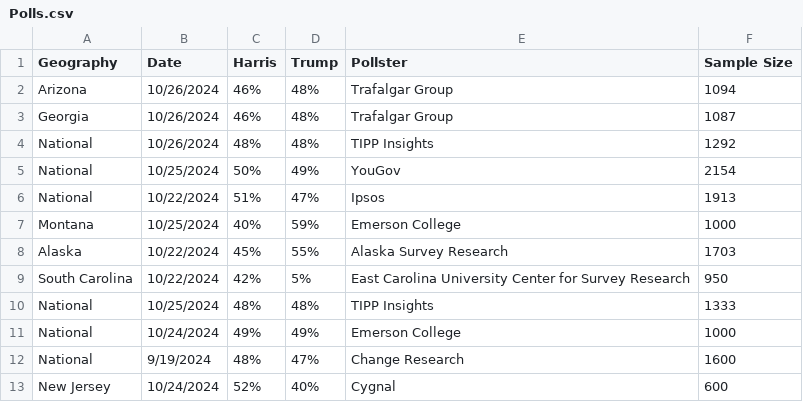
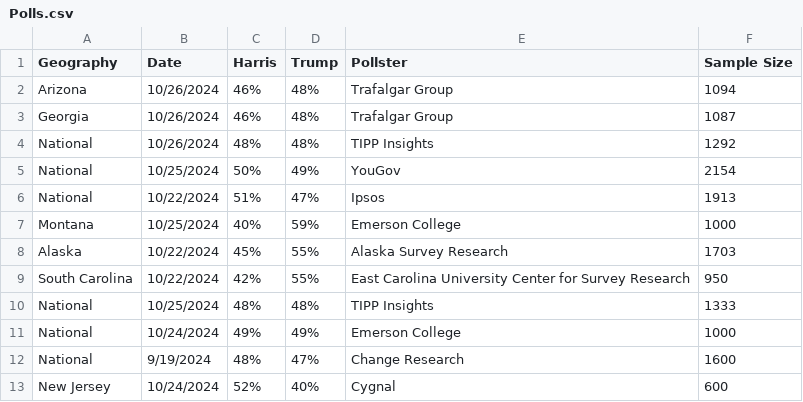
Before and after one commit to jkappelmeier/Presidential-Model, a CSV file: Data/Polls.csv, drawn as a sheet; only a part is shown.

Commit message:
Fixed Polls

```diff
--- a/Data/Polls.csv
+++ b/Data/Polls.csv
@@ -8,3 +8,3 @@ Montana,10/25/2024,40%,59%,Emerson College,1000
 Alaska,10/22/2024,45%,55%,Alaska Survey Research,1703
-South Carolina,10/22/2024,42%,5%,East Carolina University Center for Survey Research,950
+South Carolina,10/22/2024,42%,55%,East Carolina University Center for Survey Research,950
 National,10/25/2024,48%,48%,TIPP Insights,1333
```
Also changed, not shown: 2 other files.
